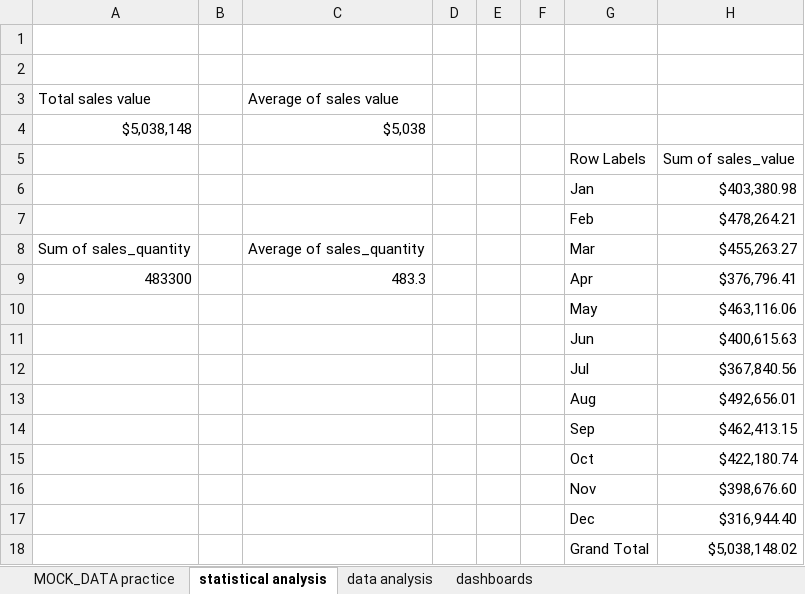
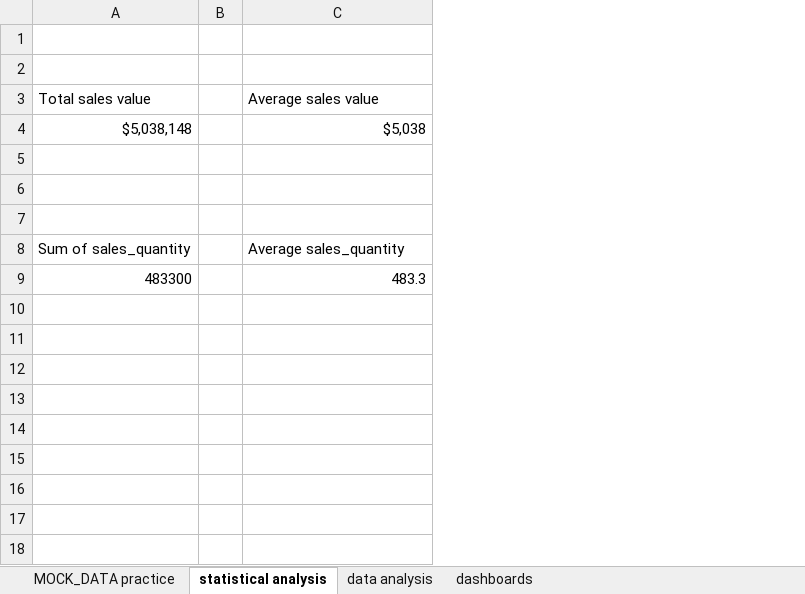
Before and after one commit to Mwaka-cpu/Excel-practice-project, an Excel workbook: eecel project.xlsx, sheet statistical analysis, drawn as a sheet; values as stored, in another font and other column widths than the file's, no borders; the diff names each change by its address in the sheet, - before the commit and + after, or states it on an @@ line.

Commit message:
EXCEL sales data analysis
final analyisis and visualizations

```diff
--- a/eecel project.xlsx (sheet statistical analysis)
+++ b/eecel project.xlsx (sheet statistical analysis)
-column D, empty
-column E, empty
-column F, empty
-column G, rows 5-9: Row Labels | Jan | Feb | Mar | Apr
-column H, rows 5-9: Sum of sales_value | $403,380.98 | $478,264.21 | $455,263.27 | $376,796.41
-C3: Average of sales value
+C3: Average sales value
-row 5:  |  |  |  |  |  | Row Labels | Sum of sales_value
+row 5: (empty)
-row 6:  |  |  |  |  |  | Jan | $403,380.98
+row 6: (empty)
-row 7:  |  |  |  |  |  | Feb | $478,264.21
+row 7: (empty)
-C8: Average of sales_quantity
+C8: Average sales_quantity
-row 10:  |  |  |  |  |  | May | $463,116.06
-row 11:  |  |  |  |  |  | Jun | $400,615.63
-row 12:  |  |  |  |  |  | Jul | $367,840.56
-row 13:  |  |  |  |  |  | Aug | $492,656.01
-row 14:  |  |  |  |  |  | Sep | $462,413.15
-row 15:  |  |  |  |  |  | Oct | $422,180.74
-row 16:  |  |  |  |  |  | Nov | $398,676.60
-row 17:  |  |  |  |  |  | Dec | $316,944.40
-row 18:  |  |  |  |  |  | Grand Total | $5,038,148.02
```
Also changed, not shown: sheet data analysis, charts or pictures.
